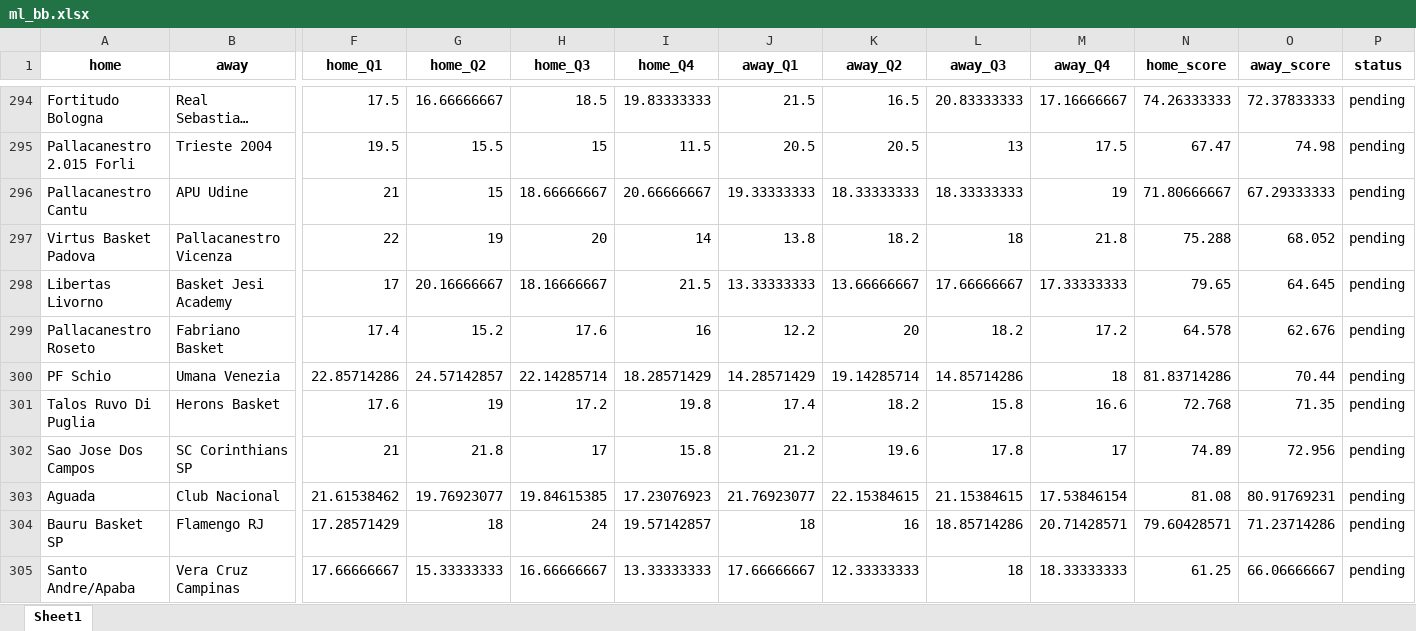
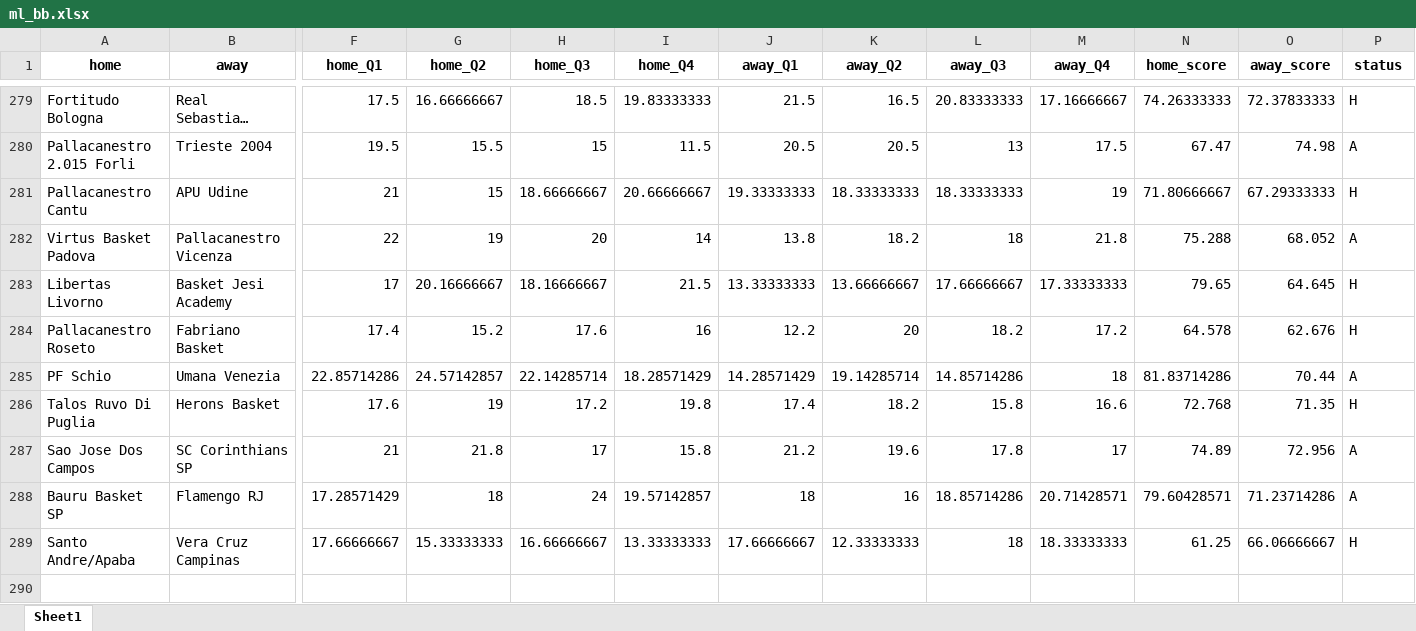
Before and after one commit to jbadonai/betting-predictions, an Excel workbook: bak/ml_bb.xlsx, sheet Sheet1, drawn as a sheet; only a part is shown, gaps mark what is left out; long unchanged cells end in …; values as stored, in another font and other column widths than the file's, no borders; removed rows and columns are numbered as before the commit, all else as after; rows hold the shown columns only; the diff covers the shown part only; the diff names each change by its address in the sheet, - before the commit and + after, or states it on an @@ line.

```diff
--- a/bak/ml_bb.xlsx (sheet Sheet1)
+++ b/bak/ml_bb.xlsx (sheet Sheet1)
-P279 (status): pending
+P279 (status): H
-P280 (status): pending
+P280 (status): A
-P281 (status): pending
+P281 (status): H
-P282 (status): pending
+P282 (status): A
-P283:P284 (status): pending
+P283:P284 (status): H
-P285 (status): pending
+P285 (status): A
-P286 (status): pending
+P286 (status): H
-P287 (status): pending
+P287 (status): A
-row 303: Aguada | Club Nacional | 21.61538462 | 19.76923077 | 19.84615385 | 17.23076923 | 21.76923077 | 22.15384615 | 21.15384615 | 17.53846154 | 81.08 | 80.91769231 | pending
-P288 (status): pending
+P288 (status): A
-P289 (status): pending
+P289 (status): H
```
Also changed, not shown: 15 removed rows and 12 edited cells elsewhere in this sheet, bak/ml_fb.xlsx, ml_bb.xlsx, 14 other files.
